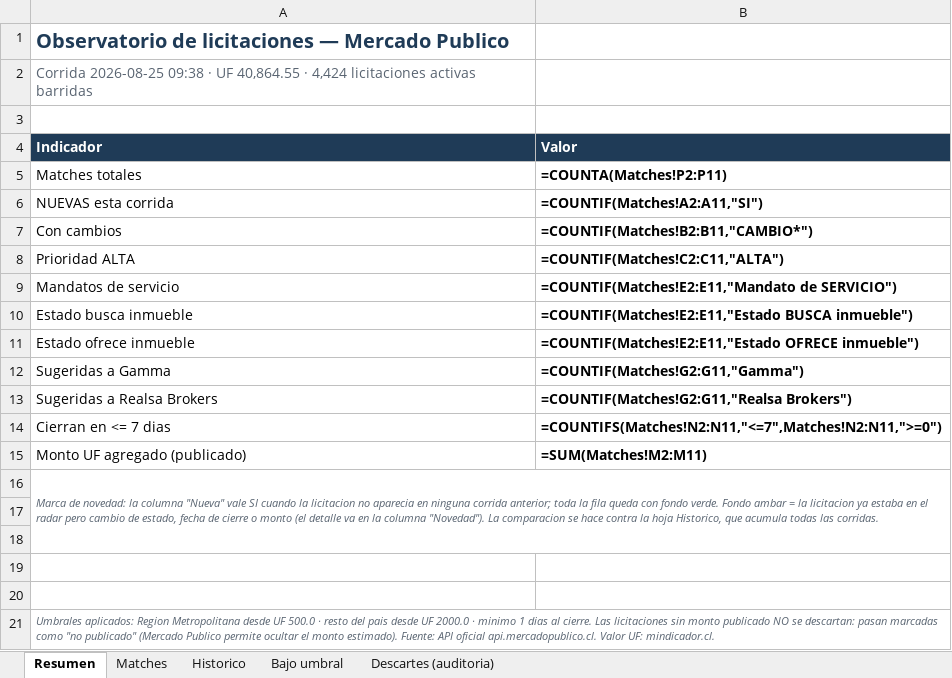
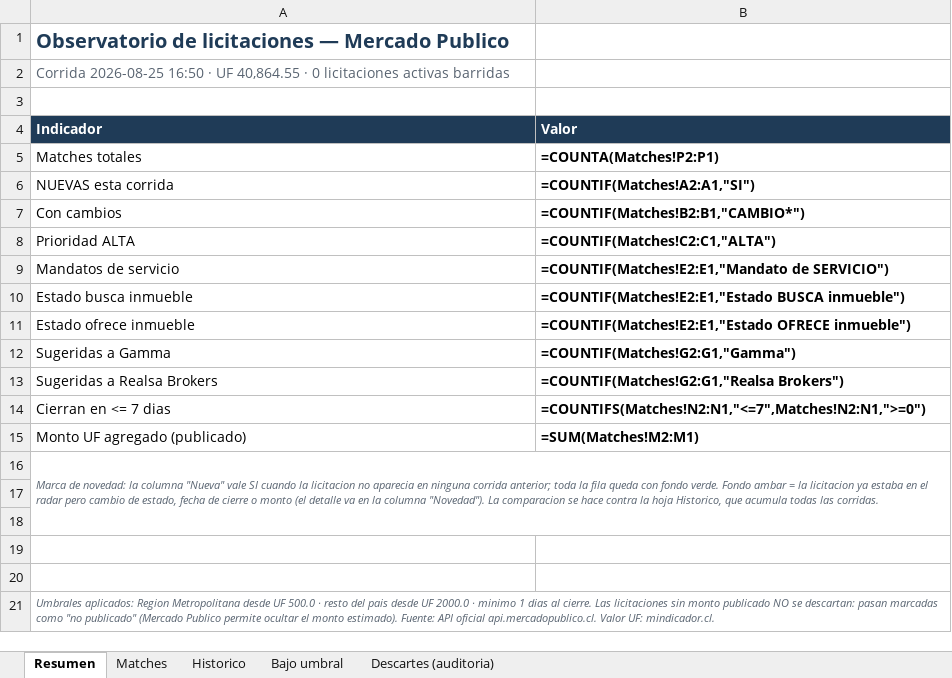
Before and after one commit to Strolj-Oderlink/radar-licitaciones, an Excel workbook: docs/licitaciones-ultima.xlsx, sheet Resumen, drawn as a sheet; values as stored, in another font and other column widths than the file's, no borders; formulas without a stored value are shown as written; the diff names each change by its address in the sheet, - before the commit and + after, or states it on an @@ line.

```diff
--- a/docs/licitaciones-ultima.xlsx (sheet Resumen)
+++ b/docs/licitaciones-ultima.xlsx (sheet Resumen)
-A2 (Indicador): Corrida 2026-08-25 09:38 · UF 40,864.55 · 4,424 licitaciones activas…
+A2 (Indicador): Corrida 2026-08-25 16:50 · UF 40,864.55 · 0 licitaciones activas…
-B5 (Valor): =COUNTA(Matches!P2:P11)
+B5 (Valor): =COUNTA(Matches!P2:P1)
-B6 (Valor): =COUNTIF(Matches!A2:A11,"SI")
+B6 (Valor): =COUNTIF(Matches!A2:A1,"SI")
-B7 (Valor): =COUNTIF(Matches!B2:B11,"CAMBIO*")
+B7 (Valor): =COUNTIF(Matches!B2:B1,"CAMBIO*")
-B8 (Valor): =COUNTIF(Matches!C2:C11,"ALTA")
+B8 (Valor): =COUNTIF(Matches!C2:C1,"ALTA")
-B9 (Valor): =COUNTIF(Matches!E2:E11,"Mandato de SERVICIO")
+B9 (Valor): =COUNTIF(Matches!E2:E1,"Mandato de SERVICIO")
-B10 (Valor): =COUNTIF(Matches!E2:E11,"Estado BUSCA inmueble")
+B10 (Valor): =COUNTIF(Matches!E2:E1,"Estado BUSCA inmueble")
-B11 (Valor): =COUNTIF(Matches!E2:E11,"Estado OFRECE inmueble")
+B11 (Valor): =COUNTIF(Matches!E2:E1,"Estado OFRECE inmueble")
-B12 (Valor): =COUNTIF(Matches!G2:G11,"Gamma")
+B12 (Valor): =COUNTIF(Matches!G2:G1,"Gamma")
-B13 (Valor): =COUNTIF(Matches!G2:G11,"Realsa Brokers")
+B13 (Valor): =COUNTIF(Matches!G2:G1,"Realsa Brokers")
-B14 (Valor): =COUNTIFS(Matches!N2:N11,"<=7",Matches!N2:N11,">=0")
+B14 (Valor): =COUNTIFS(Matches!N2:N1,"<=7",Matches!N2:N1,">=0")
-B15 (Valor): =SUM(Matches!M2:M11)
+B15 (Valor): =SUM(Matches!M2:M1)
```
Also changed, not shown: sheet Descartes (auditoria), sheet Matches, sheet Historico, sheet Bajo umbral, 5 other files.
